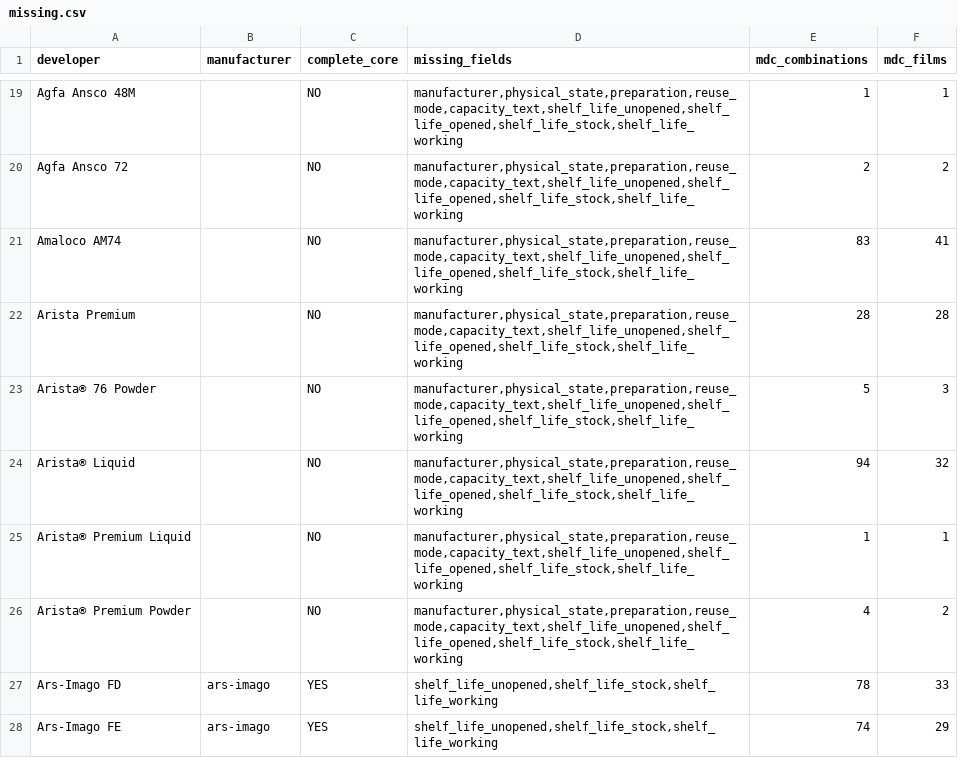
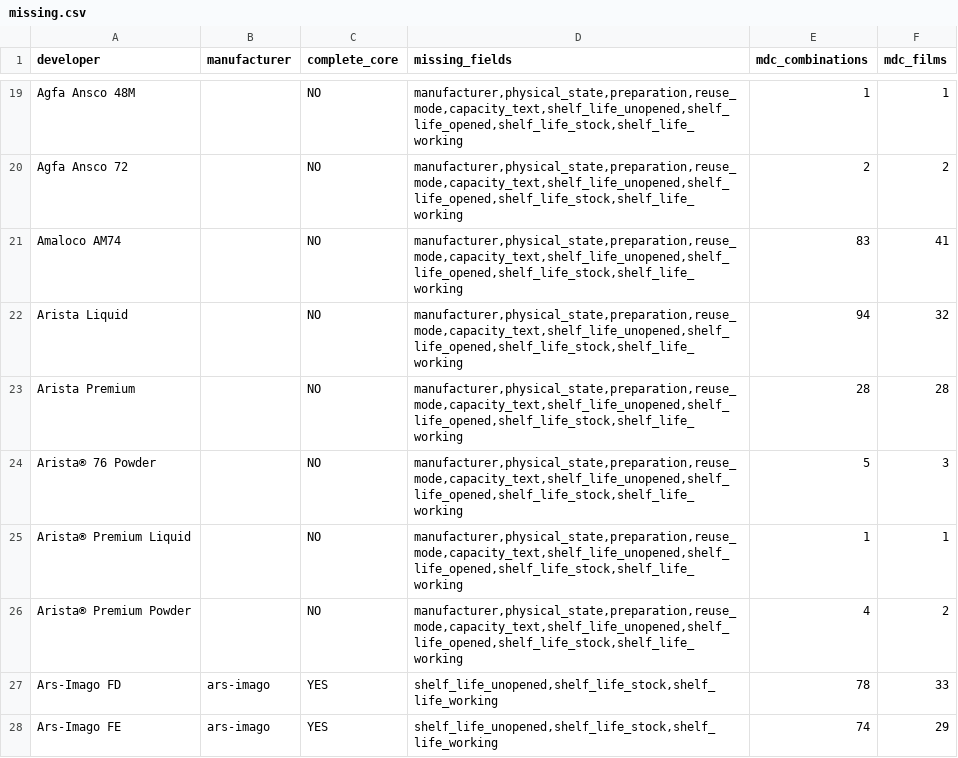
Before and after one commit to gioffry/Darkroom-timer, a CSV file: build-output/db-enrichment/missing.csv, drawn as a sheet; only a part is shown, gaps mark what is left out.

```diff
--- a/build-output/db-enrichment/missing.csv
+++ b/build-output/db-enrichment/missing.csv
@@ -21,5 +21,5 @@ Agfa Ansco 72,,NO,"manufacturer,physical_state,preparation,reuse_mode,capacity_t
 Amaloco AM74,,NO,"manufacturer,physical_state,preparation,reuse_mode,capacity_text,shelf_life_unopened,shelf_life_opened,shelf_life_stock,shelf_life_working",83,41
+Arista Liquid,,NO,"manufacturer,physical_state,preparation,reuse_mode,capacity_text,shelf_life_unopened,shelf_life_opened,shelf_life_stock,shelf_life_working",94,32
 Arista Premium,,NO,"manufacturer,physical_state,preparation,reuse_mode,capacity_text,shelf_life_unopened,shelf_life_opened,shelf_life_stock,shelf_life_working",28,28
 Arista® 76 Powder,,NO,"manufacturer,physical_state,preparation,reuse_mode,capacity_text,shelf_life_unopened,shelf_life_opened,shelf_life_stock,shelf_life_working",5,3
-Arista® Liquid,,NO,"manufacturer,physical_state,preparation,reuse_mode,capacity_text,shelf_life_unopened,shelf_life_opened,shelf_life_stock,shelf_life_working",94,32
 Arista® Premium Liquid,,NO,"manufacturer,physical_state,preparation,reuse_mode,capacity_text,shelf_life_unopened,shelf_life_opened,shelf_life_stock,shelf_life_working",1,1
```
Also changed, not shown: 2 other files.
